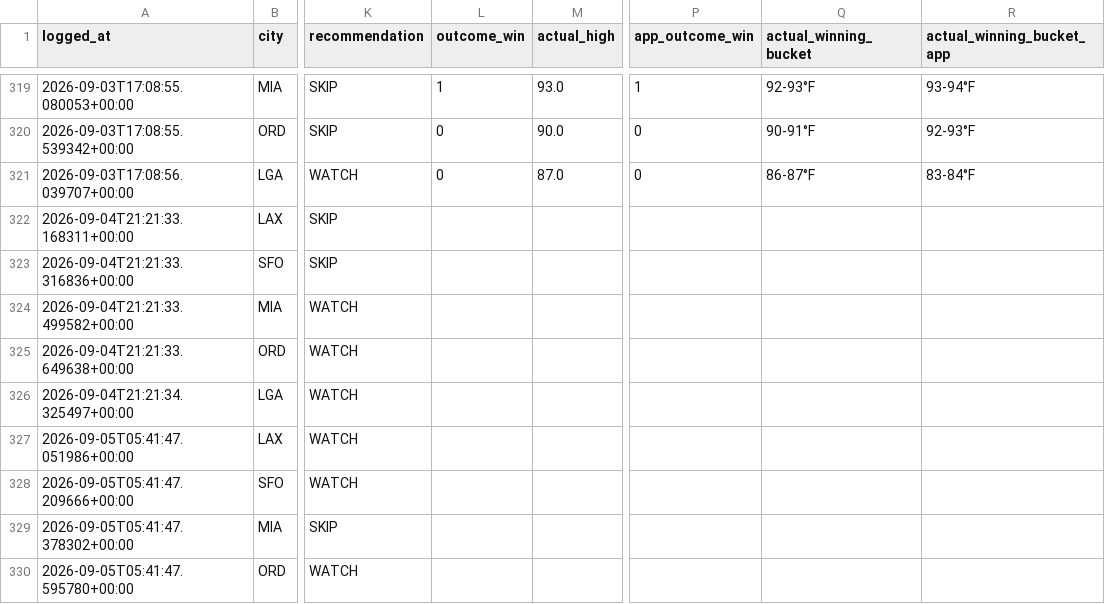
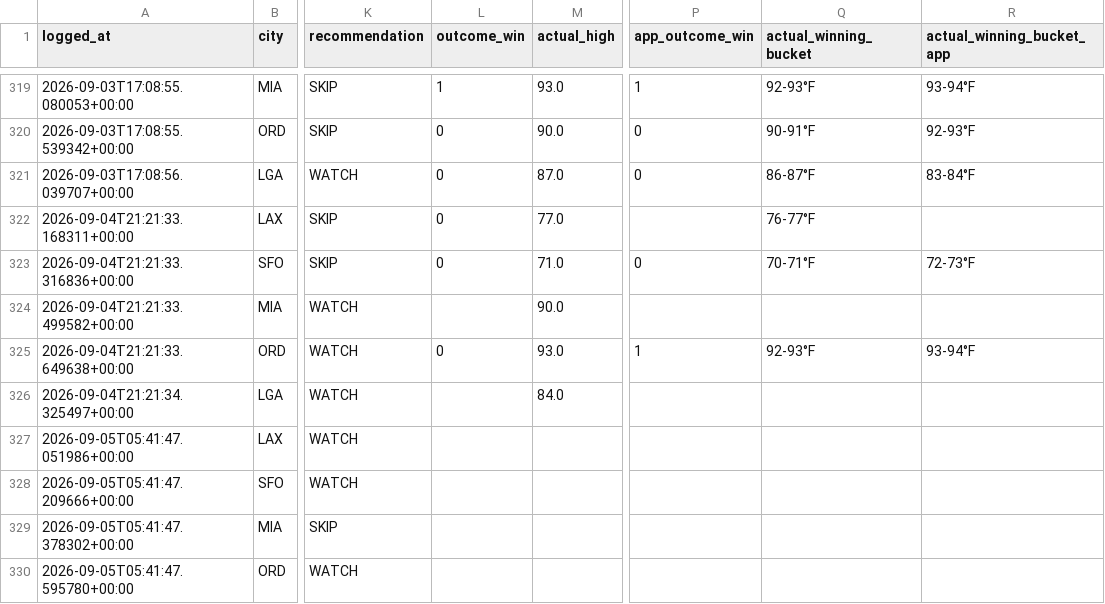
Before and after one commit to sso233x/weather-bot, a CSV file: trade_log.csv, drawn as a sheet; only a part is shown, gaps mark what is left out; the diff names each change by its address in the sheet, - before the commit and + after, or states it on an @@ line.

```diff
--- a/trade_log.csv
+++ b/trade_log.csv
-L322:L323 (outcome_win): (empty)
+L322:L323 (outcome_win): 0
-M322 (actual_high): (empty)
+M322 (actual_high): 77.0
-Q322 (actual_winning_bucket): (empty)
+Q322 (actual_winning_bucket): 76-77°F
-M323 (actual_high): (empty)
+M323 (actual_high): 71.0
-P323 (app_outcome_win): (empty)
+P323 (app_outcome_win): 0
-Q323 (actual_winning_bucket): (empty)
+Q323 (actual_winning_bucket): 70-71°F
-R323 (actual_winning_bucket_app): (empty)
+R323 (actual_winning_bucket_app): 72-73°F
-M324 (actual_high): (empty)
+M324 (actual_high): 90.0
-L325 (outcome_win): (empty)
+L325 (outcome_win): 0
-M325 (actual_high): (empty)
+M325 (actual_high): 93.0
-P325 (app_outcome_win): (empty)
+P325 (app_outcome_win): 1
-Q325 (actual_winning_bucket): (empty)
+Q325 (actual_winning_bucket): 92-93°F
-R325 (actual_winning_bucket_app): (empty)
+R325 (actual_winning_bucket_app): 93-94°F
-M326 (actual_high): (empty)
+M326 (actual_high): 84.0
```
